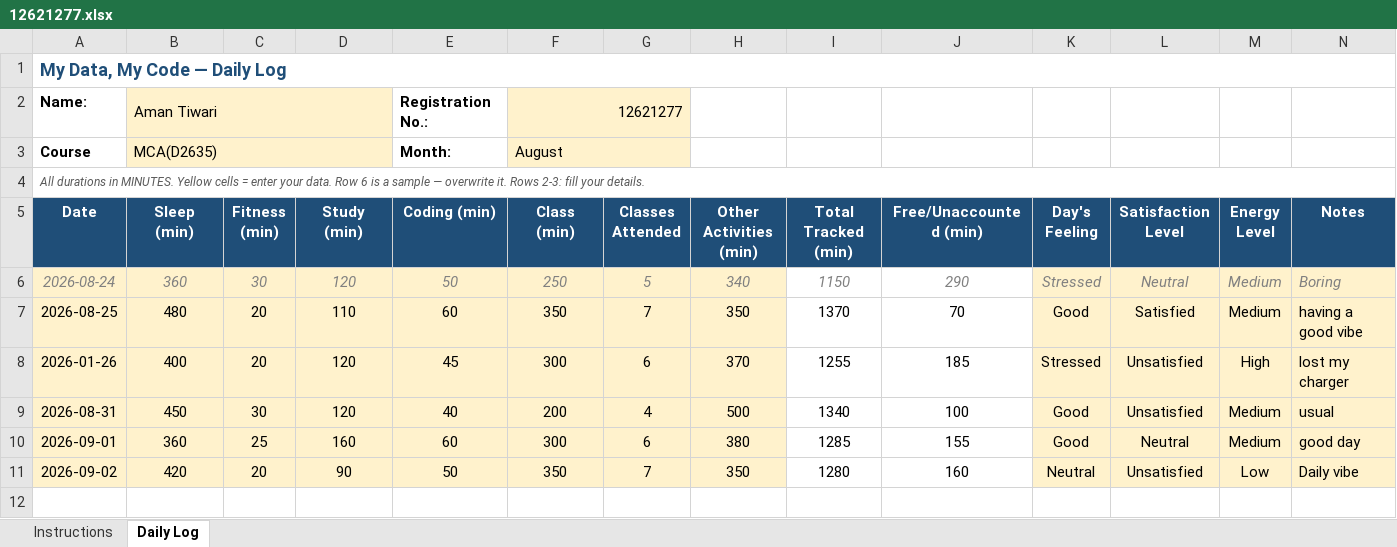
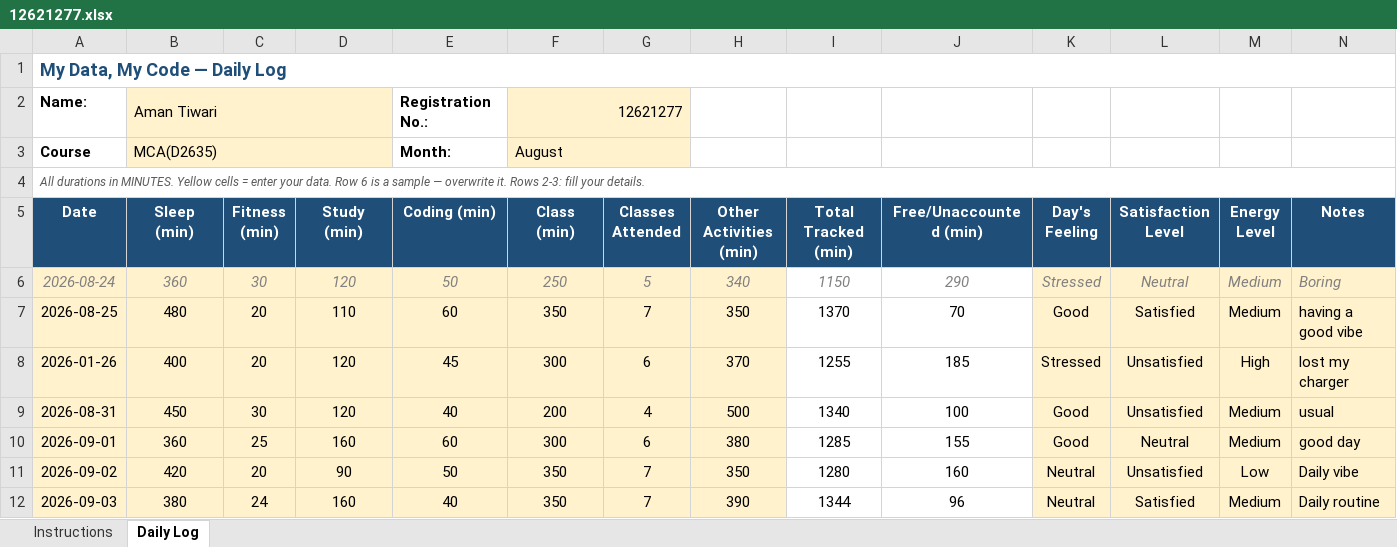
Before and after one commit to amant24/CAP776, an Excel workbook: 12621277.xlsx, sheet Daily Log, drawn as a sheet; values as stored, in another font and other column widths than the file's, no borders; conditional formats not drawn; the diff names each change by its address in the sheet, - before the commit and + after, or states it on an @@ line.

Commit message:
Add files via upload

```diff
--- a/12621277.xlsx (sheet Daily Log)
+++ b/12621277.xlsx (sheet Daily Log)
+row 12: 2026-09-03 | 380 | 24 | 160 | 40 | 350 | 7 | 390 | 1344 | 96 | Neutral | Satisfied | Medium | Daily routine
```
